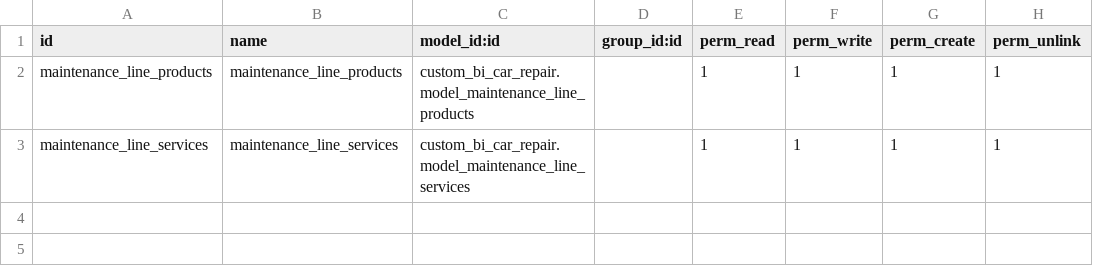
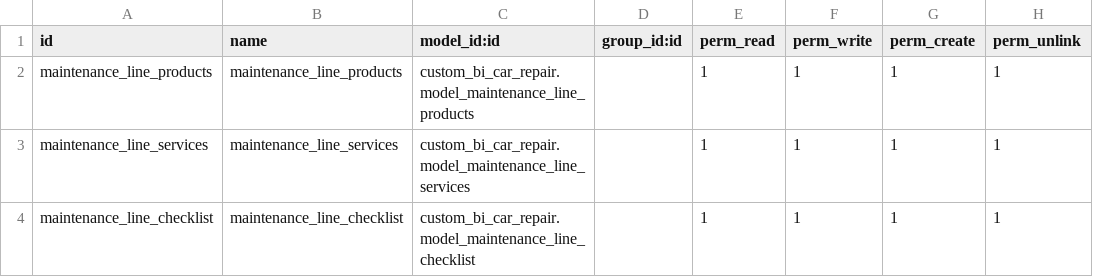
Before and after one commit to bluemindsspa/klugrenting, a CSV file: custom_bi_car_repair/security/ir.model.access.csv, drawn as a sheet; the diff names each change by its address in the sheet, - before the commit and + after, or states it on an @@ line.

```diff
--- a/custom_bi_car_repair/security/ir.model.access.csv
+++ b/custom_bi_car_repair/security/ir.model.access.csv
+row 4: maintenance_line_checklist | maintenance_line_checklist | custom_bi_car_repair.model_maintenance_line_checklist |  | 1 | 1 | 1 | 1
```
Also changed, not shown: 13 other files.
